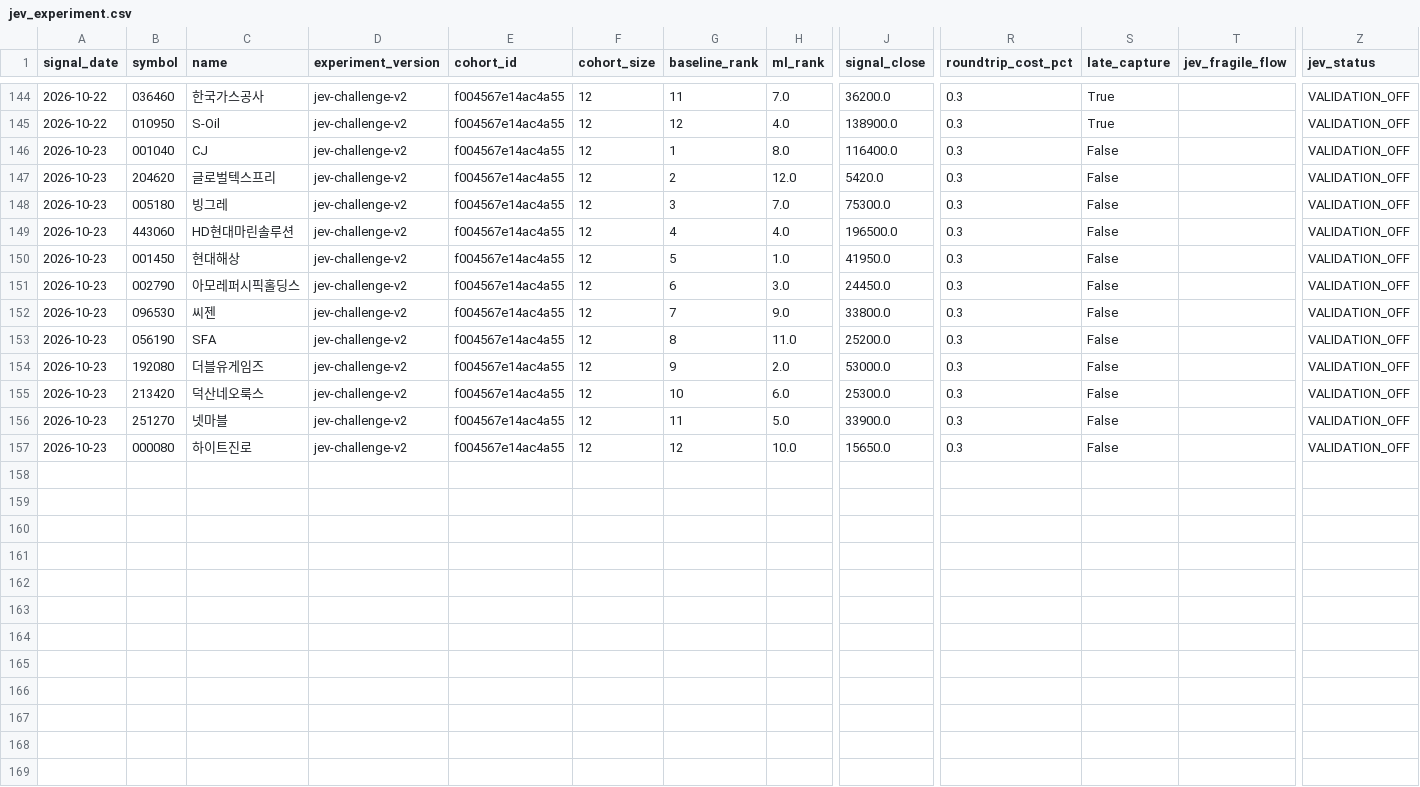
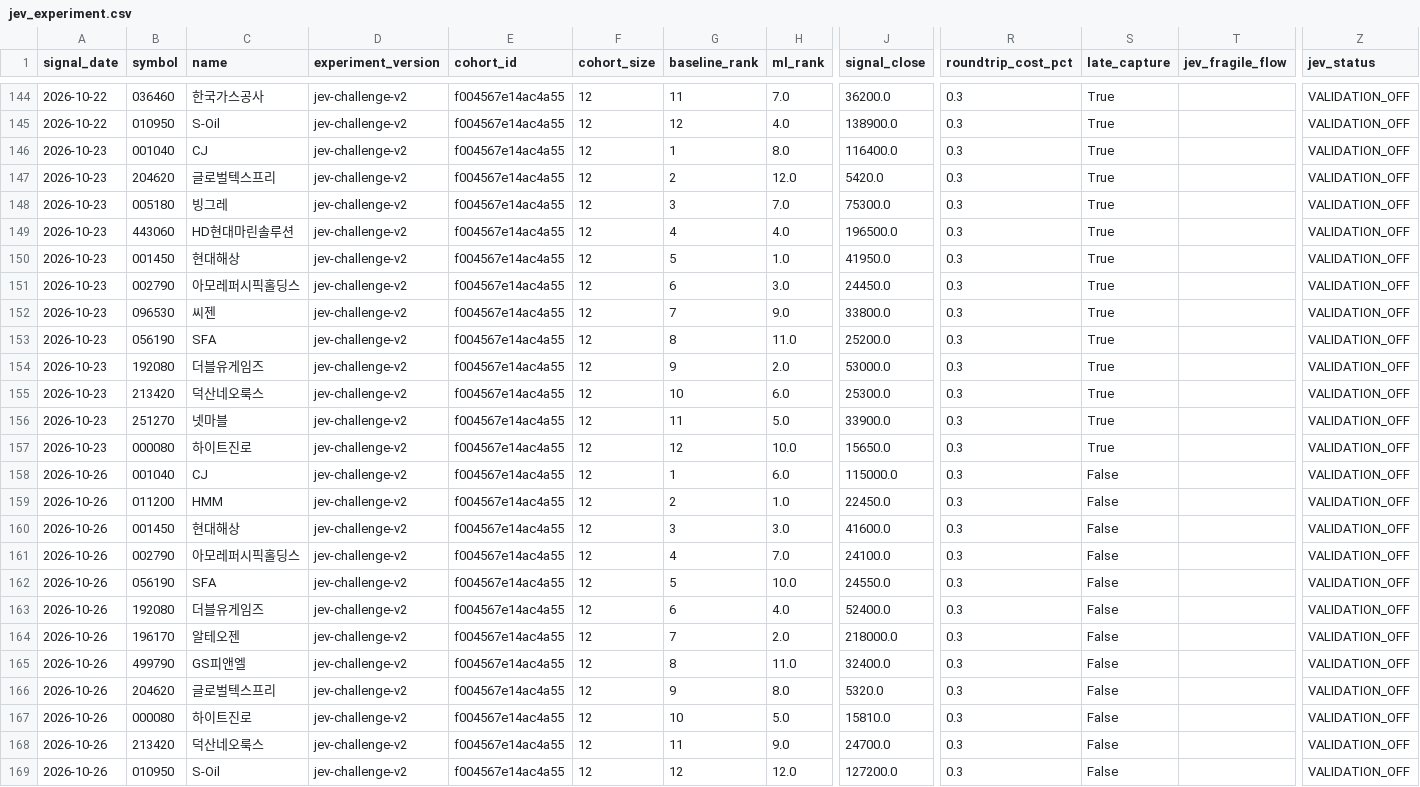
Before and after one commit to LEOSONG727/kis-foreign-flow-report, a CSV file: data/jev_experiment.csv, drawn as a sheet; only a part is shown, gaps mark what is left out; rows hold the shown columns only; the diff names each change by its address in the sheet, - before the commit and + after, or states it on an @@ line.

```diff
--- a/data/jev_experiment.csv
+++ b/data/jev_experiment.csv
-S146:S157 (late_capture): False
+S146:S157 (late_capture): True
+row 158: 2026-10-26 | 001040 | CJ | jev-challenge-v2 | f004567e14ac4a55 | 12 | 1 | 6.0 | 115000.0 | 0.3 | False |  | VALIDATION_OFF
+row 159: 2026-10-26 | 011200 | HMM | jev-challenge-v2 | f004567e14ac4a55 | 12 | 2 | 1.0 | 22450.0 | 0.3 | False |  | VALIDATION_OFF
+row 160: 2026-10-26 | 001450 | 현대해상 | jev-challenge-v2 | f004567e14ac4a55 | 12 | 3 | 3.0 | 41600.0 | 0.3 | False |  | VALIDATION_OFF
+row 161: 2026-10-26 | 002790 | 아모레퍼시픽홀딩스 | jev-challenge-v2 | f004567e14ac4a55 | 12 | 4 | 7.0 | 24100.0 | 0.3 | False |  | VALIDATION_OFF
+row 162: 2026-10-26 | 056190 | SFA | jev-challenge-v2 | f004567e14ac4a55 | 12 | 5 | 10.0 | 24550.0 | 0.3 | False |  | VALIDATION_OFF
+row 163: 2026-10-26 | 192080 | 더블유게임즈 | jev-challenge-v2 | f004567e14ac4a55 | 12 | 6 | 4.0 | 52400.0 | 0.3 | False |  | VALIDATION_OFF
+row 164: 2026-10-26 | 196170 | 알테오젠 | jev-challenge-v2 | f004567e14ac4a55 | 12 | 7 | 2.0 | 218000.0 | 0.3 | False |  | VALIDATION_OFF
+row 165: 2026-10-26 | 499790 | GS피앤엘 | jev-challenge-v2 | f004567e14ac4a55 | 12 | 8 | 11.0 | 32400.0 | 0.3 | False |  | VALIDATION_OFF
+row 166: 2026-10-26 | 204620 | 글로벌텍스프리 | jev-challenge-v2 | f004567e14ac4a55 | 12 | 9 | 8.0 | 5320.0 | 0.3 | False |  | VALIDATION_OFF
+row 167: 2026-10-26 | 000080 | 하이트진로 | jev-challenge-v2 | f004567e14ac4a55 | 12 | 10 | 5.0 | 15810.0 | 0.3 | False |  | VALIDATION_OFF
+row 168: 2026-10-26 | 213420 | 덕산네오룩스 | jev-challenge-v2 | f004567e14ac4a55 | 12 | 11 | 9.0 | 24700.0 | 0.3 | False |  | VALIDATION_OFF
+row 169: 2026-10-26 | 010950 | S-Oil | jev-challenge-v2 | f004567e14ac4a55 | 12 | 12 | 12.0 | 127200.0 | 0.3 | False |  | VALIDATION_OFF
```
Also changed, not shown: data/jev_event_live.csv, data/ml_shadow_snapshots.csv, 24 other files.
